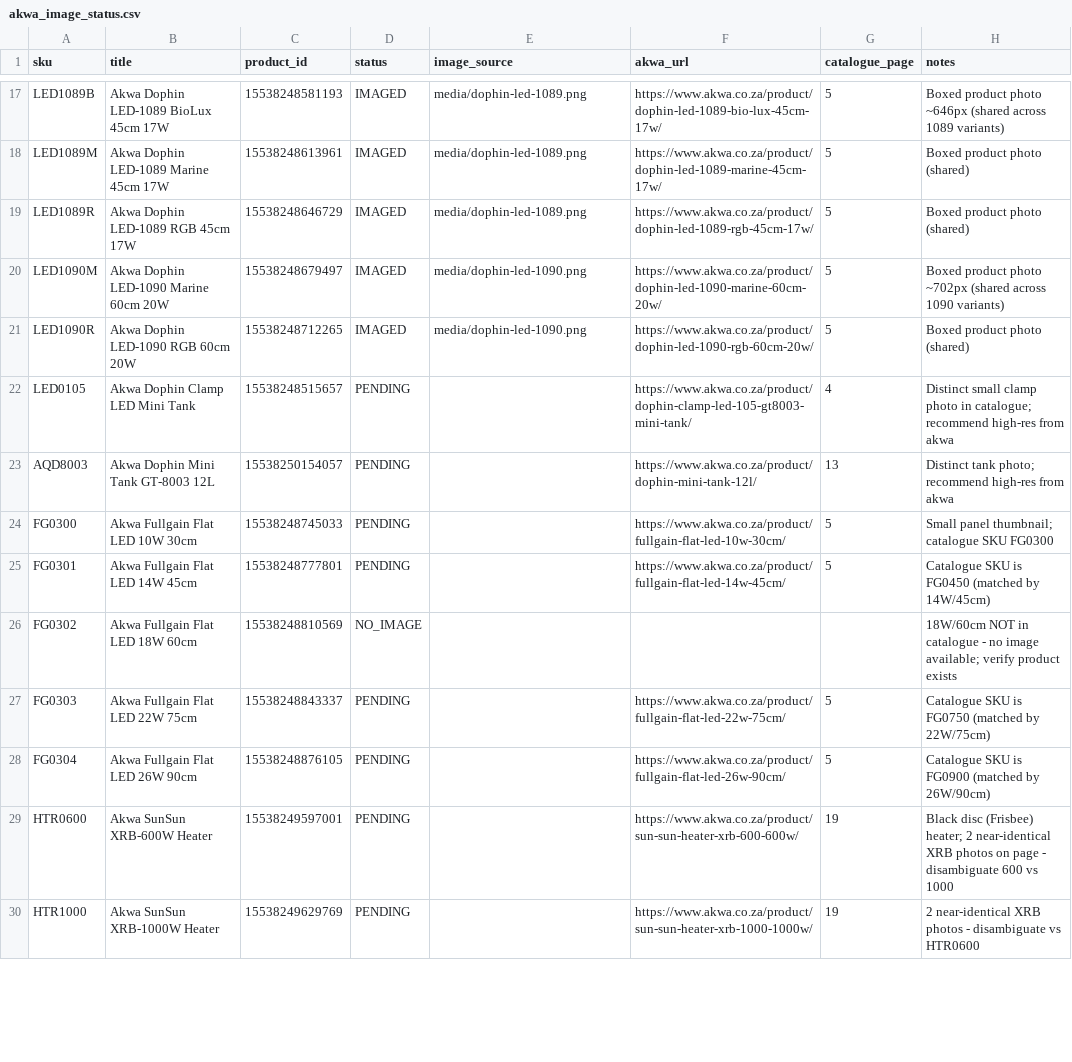
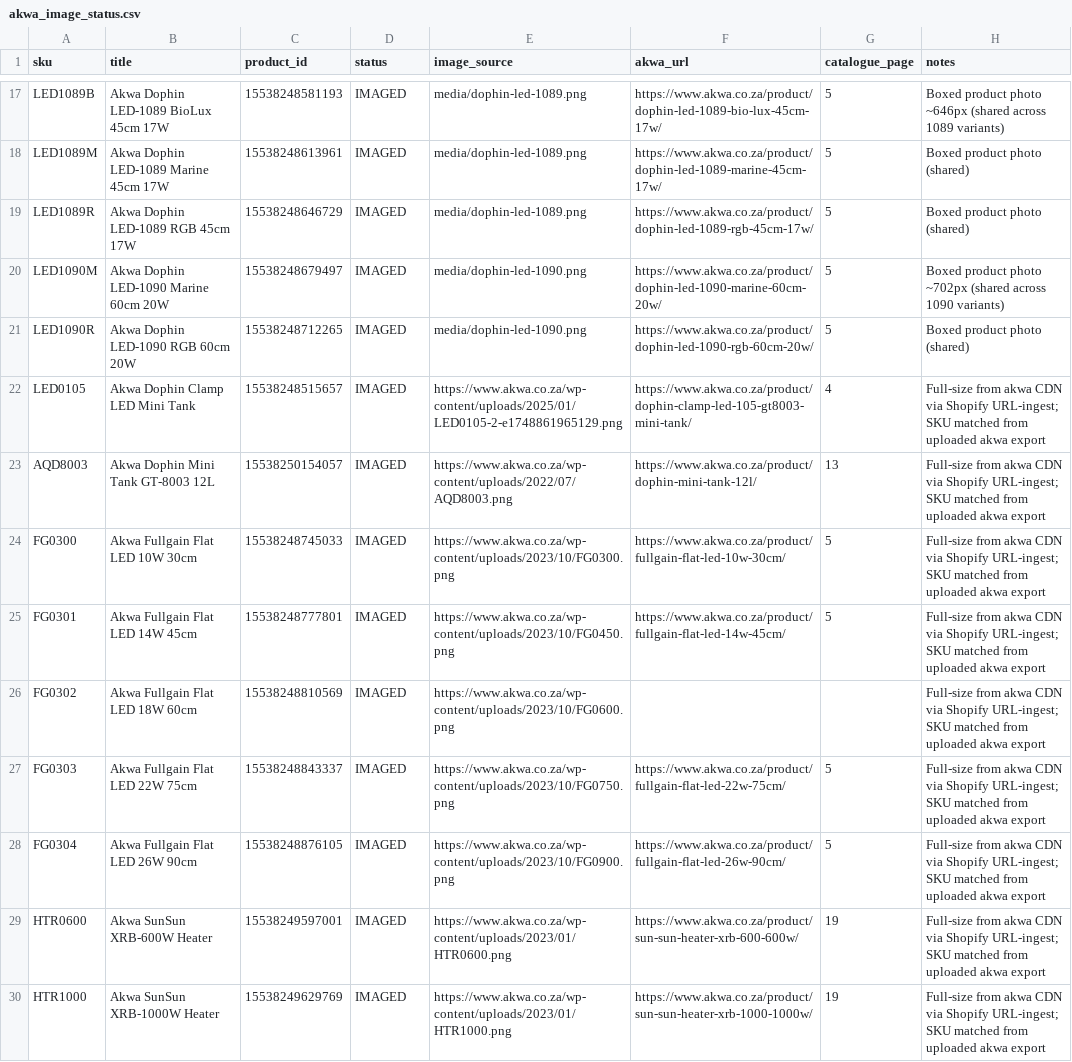
Before and after one commit to JeanjRossouw/Aqua-Cube, a CSV file: research/akwa_image_status.csv, drawn as a sheet; only a part is shown, gaps mark what is left out; the diff covers the shown part only.

```diff
--- a/research/akwa_image_status.csv
+++ b/research/akwa_image_status.csv
@@ -21,10 +21,10 @@ LED1090M,Akwa Dophin LED-1090 Marine 60cm 20W,15538248679497,IMAGED,media/dophin
 LED1090R,Akwa Dophin LED-1090 RGB 60cm 20W,15538248712265,IMAGED,media/dophin-led-1090.png,https://www.akwa.co.za/product/dophin-led-1090-rgb-60cm-20w/,5,Boxed product photo (shared)
-LED0105,Akwa Dophin Clamp LED Mini Tank,15538248515657,PENDING,,https://www.akwa.co.za/product/dophin-clamp-led-105-gt8003-mini-tank/,4,Distinct small clamp photo in catalogue; recommend high-res from akwa
-AQD8003,Akwa Dophin Mini Tank GT-8003 12L,15538250154057,PENDING,,https://www.akwa.co.za/product/dophin-mini-tank-12l/,13,Distinct tank photo; recommend high-res from akwa
-FG0300,Akwa Fullgain Flat LED 10W 30cm,15538248745033,PENDING,,https://www.akwa.co.za/product/fullgain-flat-led-10w-30cm/,5,Small panel thumbnail; catalogue SKU FG0300
-FG0301,Akwa Fullgain Flat LED 14W 45cm,15538248777801,PENDING,,https://www.akwa.co.za/product/fullgain-flat-led-14w-45cm/,5,Catalogue SKU is FG0450 (matched by 14W/45cm)
-FG0302,Akwa Fullgain Flat LED 18W 60cm,15538248810569,NO_IMAGE,,,,18W/60cm NOT in catalogue - no image available; verify product exists
-FG0303,Akwa Fullgain Flat LED 22W 75cm,15538248843337,PENDING,,https://www.akwa.co.za/product/fullgain-flat-led-22w-75cm/,5,Catalogue SKU is FG0750 (matched by 22W/75cm)
-FG0304,Akwa Fullgain Flat LED 26W 90cm,15538248876105,PENDING,,https://www.akwa.co.za/product/fullgain-flat-led-26w-90cm/,5,Catalogue SKU is FG0900 (matched by 26W/90cm)
-HTR0600,Akwa SunSun XRB-600W Heater,15538249597001,PENDING,,https://www.akwa.co.za/product/sun-sun-heater-xrb-600-600w/,19,Black disc (Frisbee) heater; 2 near-identical XRB photos on page - disambiguate 600 vs 1000
-HTR1000,Akwa SunSun XRB-1000W Heater,15538249629769,PENDING,,https://www.akwa.co.za/product/sun-sun-heater-xrb-1000-1000w/,19,2 near-identical XRB photos - disambiguate vs HTR0600
+LED0105,Akwa Dophin Clamp LED Mini Tank,15538248515657,IMAGED,https://www.akwa.co.za/wp-content/uploads/2025/01/LED0105-2-e1748861965129.png,https://www.akwa.co.za/product/dophin-clamp-led-105-gt8003-mini-tank/,4,Full-size from akwa CDN via Shopify URL-ingest; SKU matched from uploaded akwa export
+AQD8003,Akwa Dophin Mini Tank GT-8003 12L,15538250154057,IMAGED,https://www.akwa.co.za/wp-content/uploads/2022/07/AQD8003.png,https://www.akwa.co.za/product/dophin-mini-tank-12l/,13,Full-size from akwa CDN via Shopify URL-ingest; SKU matched from uploaded akwa export
+FG0300,Akwa Fullgain Flat LED 10W 30cm,15538248745033,IMAGED,https://www.akwa.co.za/wp-content/uploads/2023/10/FG0300.png,https://www.akwa.co.za/product/fullgain-flat-led-10w-30cm/,5,Full-size from akwa CDN via Shopify URL-ingest; SKU matched from uploaded akwa export
+FG0301,Akwa Fullgain Flat LED 14W 45cm,15538248777801,IMAGED,https://www.akwa.co.za/wp-content/uploads/2023/10/FG0450.png,https://www.akwa.co.za/product/fullgain-flat-led-14w-45cm/,5,Full-size from akwa CDN via Shopify URL-ingest; SKU matched from uploaded akwa export
+FG0302,Akwa Fullgain Flat LED 18W 60cm,15538248810569,IMAGED,https://www.akwa.co.za/wp-content/uploads/2023/10/FG0600.png,,,Full-size from akwa CDN via Shopify URL-ingest; SKU matched from uploaded akwa export
+FG0303,Akwa Fullgain Flat LED 22W 75cm,15538248843337,IMAGED,https://www.akwa.co.za/wp-content/uploads/2023/10/FG0750.png,https://www.akwa.co.za/product/fullgain-flat-led-22w-75cm/,5,Full-size from akwa CDN via Shopify URL-ingest; SKU matched from uploaded akwa export
+FG0304,Akwa Fullgain Flat LED 26W 90cm,15538248876105,IMAGED,https://www.akwa.co.za/wp-content/uploads/2023/10/FG0900.png,https://www.akwa.co.za/product/fullgain-flat-led-26w-90cm/,5,Full-size from akwa CDN via Shopify URL-ingest; SKU matched from uploaded akwa export
+HTR0600,Akwa SunSun XRB-600W Heater,15538249597001,IMAGED,https://www.akwa.co.za/wp-content/uploads/2023/01/HTR0600.png,https://www.akwa.co.za/product/sun-sun-heater-xrb-600-600w/,19,Full-size from akwa CDN via Shopify URL-ingest; SKU matched from uploaded akwa export
+HTR1000,Akwa SunSun XRB-1000W Heater,15538249629769,IMAGED,https://www.akwa.co.za/wp-content/uploads/2023/01/HTR1000.png,https://www.akwa.co.za/product/sun-sun-heater-xrb-1000-1000w/,19,Full-size from akwa CDN via Shopify URL-ingest; SKU matched from uploaded akwa export
```
Also changed, not shown: 24 edited cells elsewhere in this file, 2 other files.
